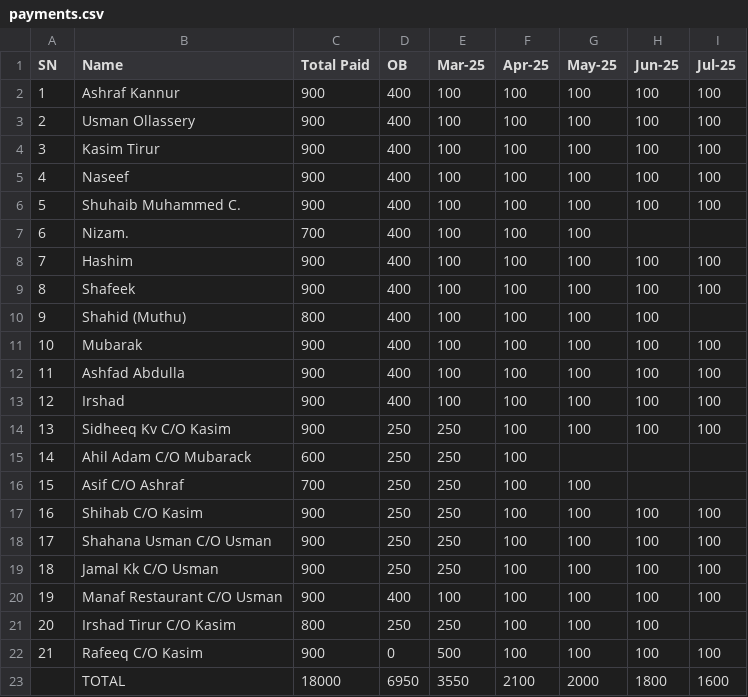
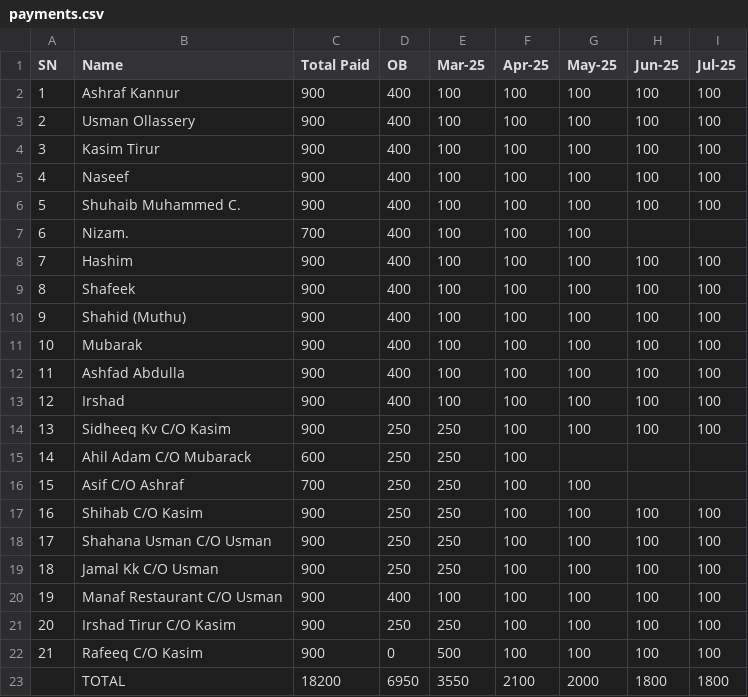
Before and after one commit to inventory-choco/avadhi-nidhi-loan, a CSV file: payments.csv, drawn as a sheet.

Commit message:
Update payments.csv

```diff
--- a/payments.csv
+++ b/payments.csv
@@ -9,3 +9,3 @@ SN,Name,Total Paid,OB,Mar-25,Apr-25,May-25,Jun-25,Jul-25
 8,Shafeek,900,400,100,100,100,100,100
-9,Shahid (Muthu),800,400,100,100,100,100,
+9,Shahid (Muthu),900,400,100,100,100,100,100
 10,Mubarak,900,400,100,100,100,100,100
@@ -20,4 +20,4 @@ SN,Name,Total Paid,OB,Mar-25,Apr-25,May-25,Jun-25,Jul-25
 19,Manaf Restaurant C/O Usman,900,400,100,100,100,100,100
-20,Irshad Tirur C/O Kasim,800,250,250,100,100,100,
+20,Irshad Tirur C/O Kasim,900,250,250,100,100,100,100
 21,Rafeeq C/O Kasim,900,0,500,100,100,100,100
-,TOTAL,18000,6950,3550,2100,2000,1800,1600
+,TOTAL,18200,6950,3550,2100,2000,1800,1800
```
